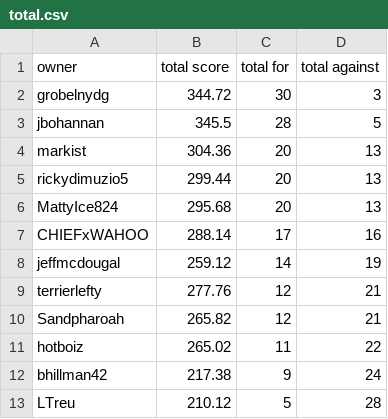
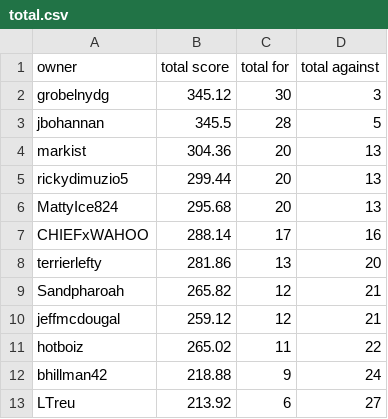
Before and after one commit to markis/backyard-brawl, a CSV file: data/total.csv, drawn as a sheet.

Commit message:
Update Score

```diff
--- a/data/total.csv
+++ b/data/total.csv
@@ -1,3 +1,3 @@
 owner,total score,total for,total against
-grobelnydg,344.72,30,3
+grobelnydg,345.12,30,3
 jbohannan,345.5,28,5
@@ -7,7 +7,7 @@ MattyIce824,295.68,20,13
 CHIEFxWAHOO,288.14,17,16
-jeffmcdougal,259.12,14,19
-terrierlefty,277.76,12,21
+terrierlefty,281.86,13,20
 Sandpharoah,265.82,12,21
+jeffmcdougal,259.12,12,21
 hotboiz,265.02,11,22
-bhillman42,217.38,9,24
-LTreu,210.12,5,28
+bhillman42,218.88,9,24
+LTreu,213.92,6,27
```
Also changed, not shown: data/week3.csv.
